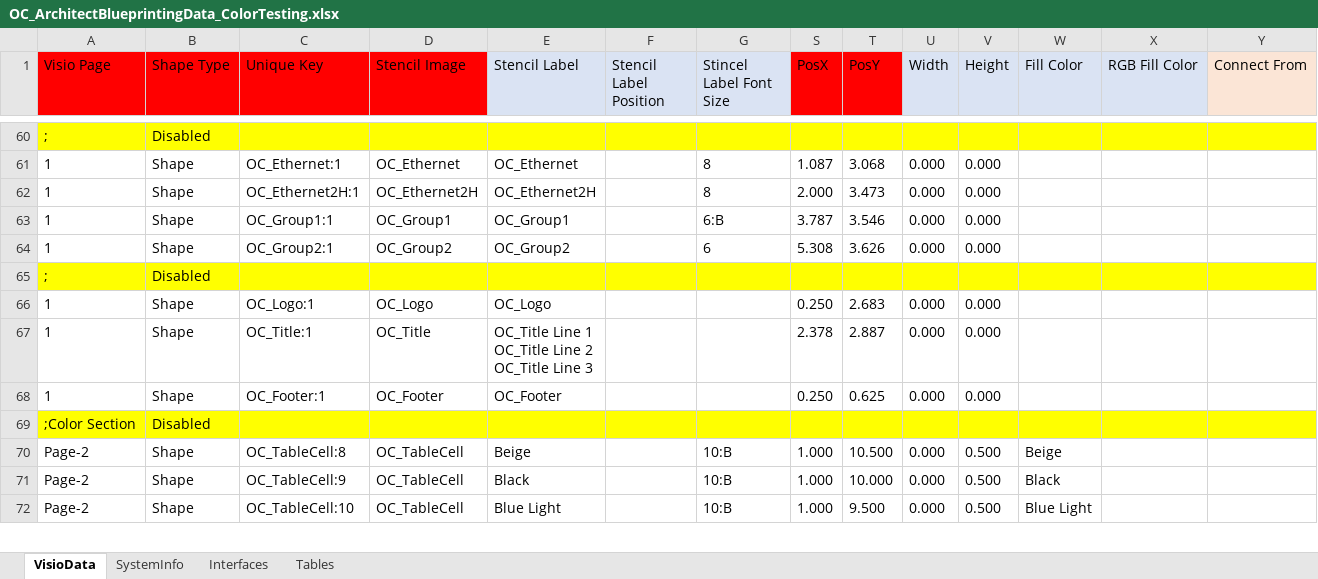
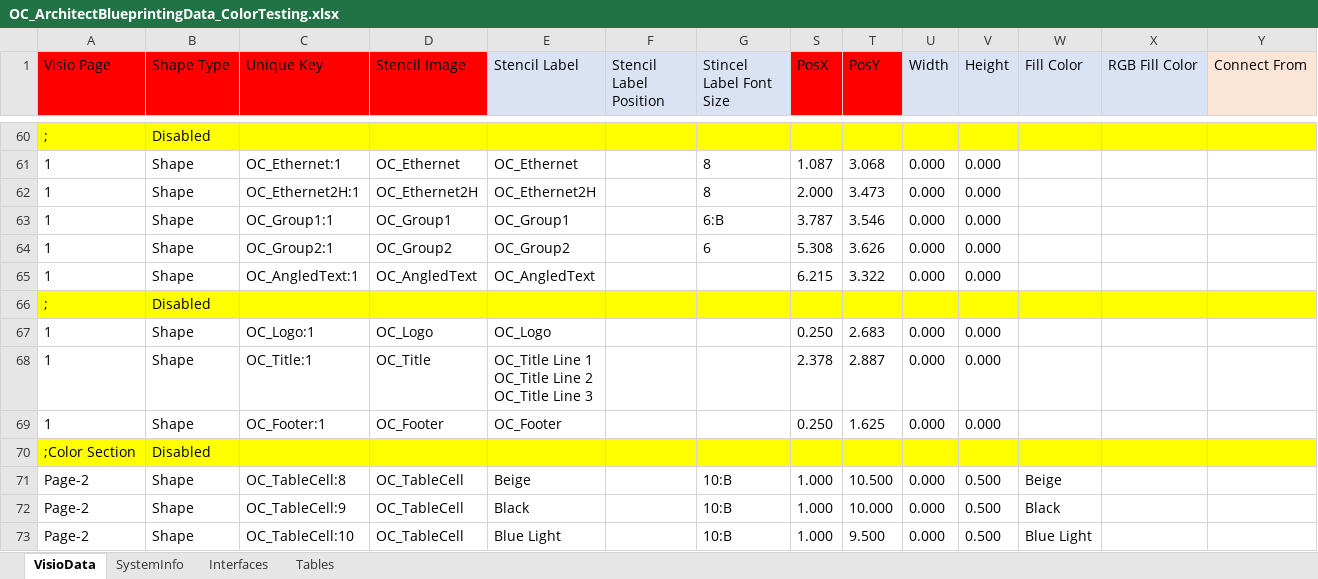
Before and after one commit to dougvida/VisioDiagramCreator, an Excel workbook: Data/ScriptData/OC_ArchitectBlueprintingData_ColorTesting.xlsx, sheet VisioData, drawn as a sheet; only a part is shown, gaps mark what is left out; values as stored, in another font and other column widths than the file's, no borders; addresses are those after the commit; rows hold the shown columns only; the diff names each change by its address in the sheet, - before the commit and + after, or states it on an @@ line.

Commit message:
Added the new shape OC_AngledTexzt

```diff
--- a/Data/ScriptData/OC_ArchitectBlueprintingData_ColorTesting.xlsx (sheet VisioData)
+++ b/Data/ScriptData/OC_ArchitectBlueprintingData_ColorTesting.xlsx (sheet VisioData)
+row 65: 1 | Shape | OC_AngledText:1 | OC_AngledText | OC_AngledText |  |  | 6.215 | 3.322 | 0.000 | 0.000
-T69 (PosY): 0.625
+T69 (PosY): 1.625
```
Also changed, not shown: sheet Tables, 2 other files.
